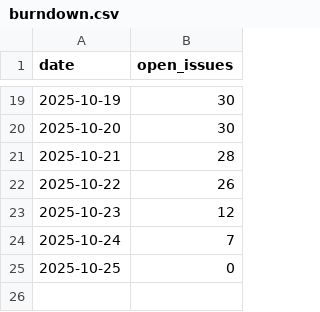
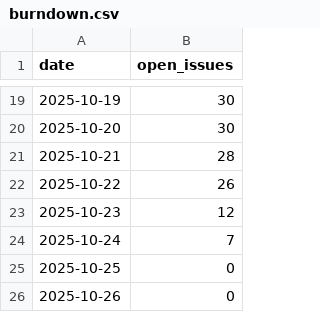
Before and after one commit to RafaCosta04/LEI-SEM5-PI-2025-26-3DG-03, a CSV file: reports/burndown.csv, drawn as a sheet; only a part is shown, gaps mark what is left out.

```diff
--- a/reports/burndown.csv
+++ b/reports/burndown.csv
@@ -25 +25,2 @@ date,open_issues
 2025-10-25,0
+2025-10-26,0
```
Also changed, not shown: 1 other file.
